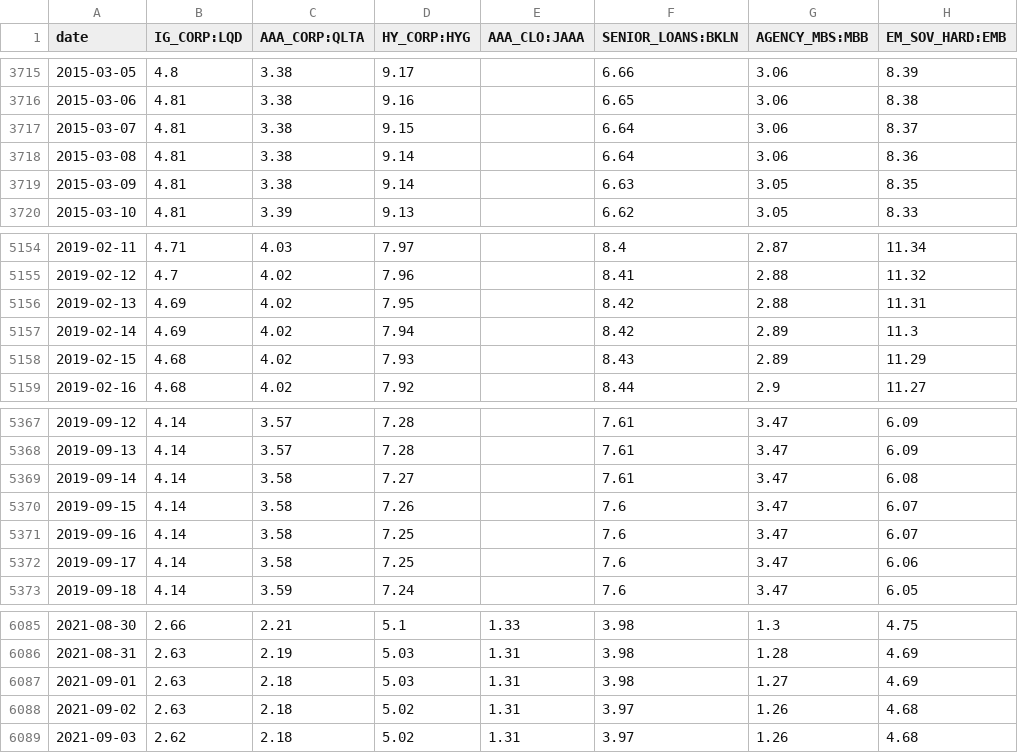
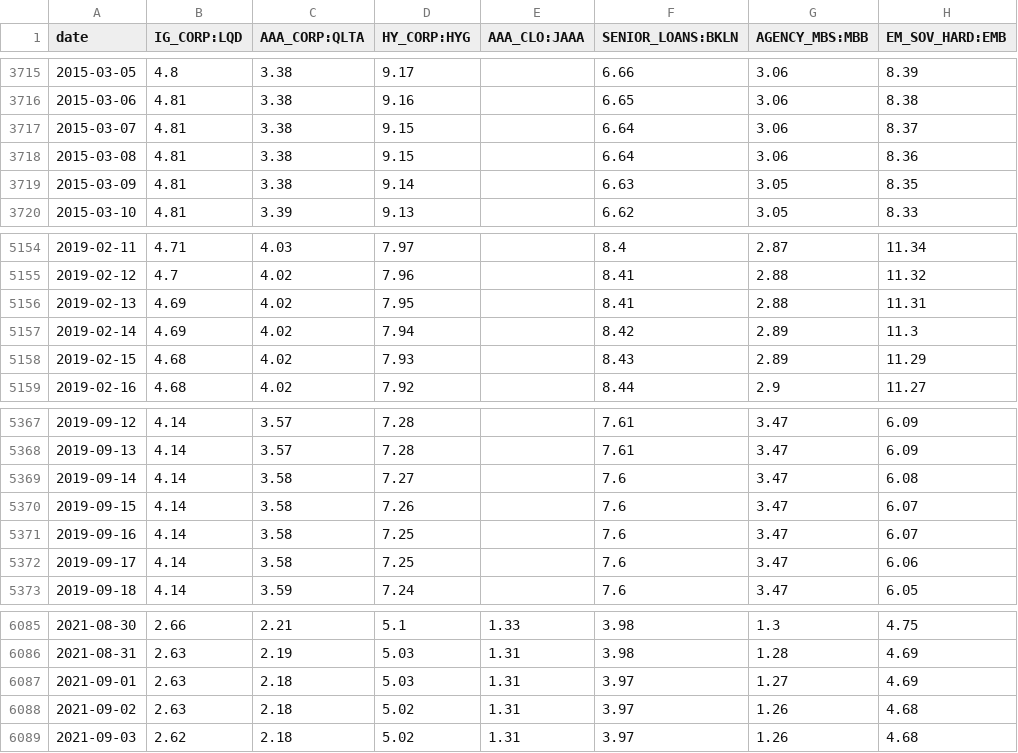
Before and after one commit to kvaid/economicindicators, a CSV file: data/bondyields.csv, drawn as a sheet; only a part is shown, gaps mark what is left out; the diff names each change by its address in the sheet, - before the commit and + after, or states it on an @@ line.

```diff
--- a/data/bondyields.csv
+++ b/data/bondyields.csv
-D3718 (HY_CORP:HYG): 9.14
+D3718 (HY_CORP:HYG): 9.15
-F5156 (SENIOR_LOANS:BKLN): 8.42
+F5156 (SENIOR_LOANS:BKLN): 8.41
-F5369 (SENIOR_LOANS:BKLN): 7.61
+F5369 (SENIOR_LOANS:BKLN): 7.6
-F6087 (SENIOR_LOANS:BKLN): 3.98
+F6087 (SENIOR_LOANS:BKLN): 3.97
```
Also changed, not shown: 3 other files.
